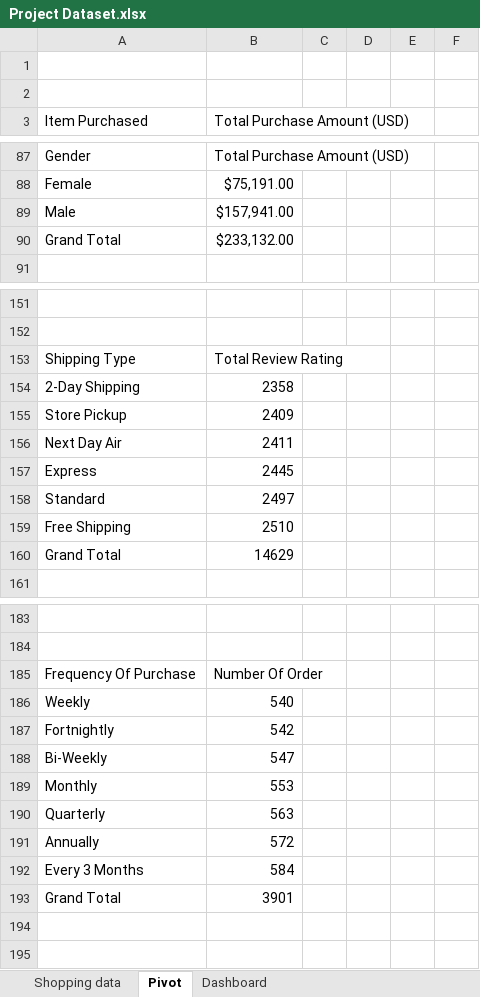
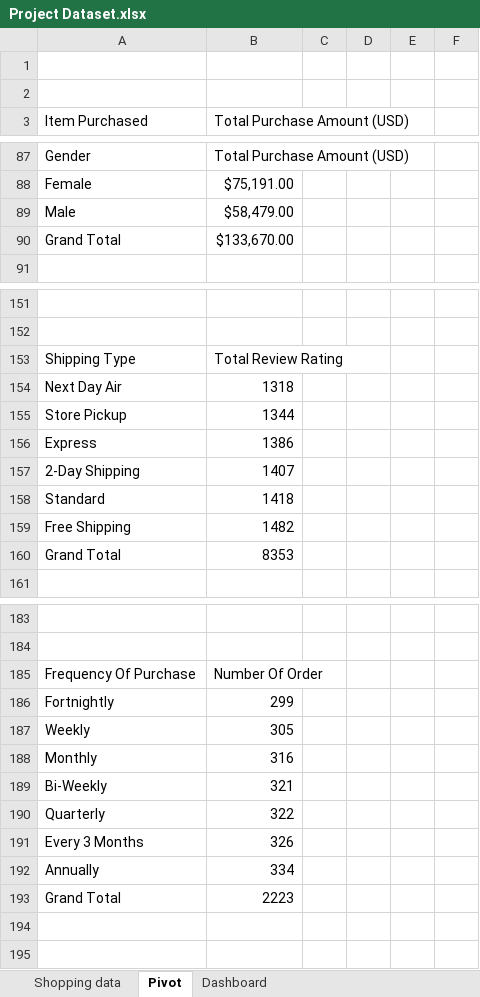
Before and after one commit to Kighoorobosa/Marketing-Performance-Dashboard, an Excel workbook: Project Dataset.xlsx, sheet Pivot, drawn as a sheet; only a part is shown, gaps mark what is left out; values as stored, in another font and other column widths than the file's, no borders; charts and pictures not drawn; removed rows and columns are numbered as before the commit, all else as after; the diff covers the shown part only; the diff names each change by its address in the sheet, - before the commit and + after, or states it on an @@ line.

```diff
--- a/Project Dataset.xlsx (sheet Pivot)
+++ b/Project Dataset.xlsx (sheet Pivot)
-B89 (Total Purchase Amount (USD)): $157,941.00
+B89 (Total Purchase Amount (USD)): $58,479.00
-B90 (Total Purchase Amount (USD)): $233,132.00
+B90 (Total Purchase Amount (USD)): $133,670.00
-row 154: 2-Day Shipping | 2358
-row 155: Store Pickup | 2409
-B154 (Total Purchase Amount (USD)): 2411
+B154 (Total Purchase Amount (USD)): 1318
+row 155: Store Pickup | 1344
-B156 (Total Purchase Amount (USD)): 2445
+B156 (Total Purchase Amount (USD)): 1386
+row 157: 2-Day Shipping | 1407
-B158 (Total Purchase Amount (USD)): 2497
+B158 (Total Purchase Amount (USD)): 1418
-B159 (Total Purchase Amount (USD)): 2510
+B159 (Total Purchase Amount (USD)): 1482
-B160 (Total Purchase Amount (USD)): 14629
+B160 (Total Purchase Amount (USD)): 8353
-row 186: Weekly | 540
-B186 (Total Purchase Amount (USD)): 542
+B186 (Total Purchase Amount (USD)): 299
-row 188: Bi-Weekly | 547
+row 187: Weekly | 305
-B188 (Total Purchase Amount (USD)): 553
+B188 (Total Purchase Amount (USD)): 316
+row 189: Bi-Weekly | 321
-B190 (Total Purchase Amount (USD)): 563
+B190 (Total Purchase Amount (USD)): 322
-row 191: Annually | 572
-B191 (Total Purchase Amount (USD)): 584
+B191 (Total Purchase Amount (USD)): 326
+row 192: Annually | 334
-B193 (Total Purchase Amount (USD)): 3901
+B193 (Total Purchase Amount (USD)): 2223
```
Also changed, not shown: 20 added rows, 20 removed rows and 28 edited cells elsewhere in this sheet, sheet Dashboard, charts or pictures, 1 other file.
